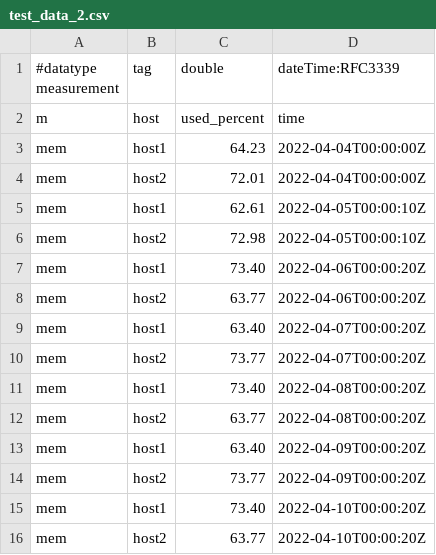
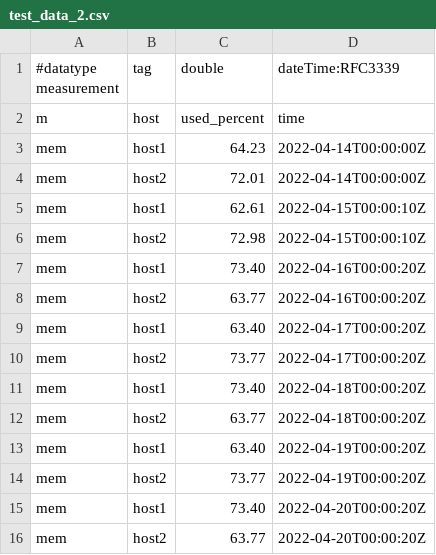
Before and after one commit to robbrobb/katacoda-scenarios, a CSV file: dwh-influxdb/assets/influxdb2/test_data_2.csv, drawn as a sheet.

```diff
--- a/dwh-influxdb/assets/influxdb2/test_data_2.csv
+++ b/dwh-influxdb/assets/influxdb2/test_data_2.csv
@@ -2,15 +2,15 @@
 m,host,used_percent,time
-mem,host1,64.23,2022-04-04T00:00:00Z
-mem,host2,72.01,2022-04-04T00:00:00Z
-mem,host1,62.61,2022-04-05T00:00:10Z
-mem,host2,72.98,2022-04-05T00:00:10Z
-mem,host1,73.40,2022-04-06T00:00:20Z
-mem,host2,63.77,2022-04-06T00:00:20Z
-mem,host1,63.40,2022-04-07T00:00:20Z
-mem,host2,73.77,2022-04-07T00:00:20Z
-mem,host1,73.40,2022-04-08T00:00:20Z
-mem,host2,63.77,2022-04-08T00:00:20Z
-mem,host1,63.40,2022-04-09T00:00:20Z
-mem,host2,73.77,2022-04-09T00:00:20Z
-mem,host1,73.40,2022-04-10T00:00:20Z
-mem,host2,63.77,2022-04-10T00:00:20Z
+mem,host1,64.23,2022-04-14T00:00:00Z
+mem,host2,72.01,2022-04-14T00:00:00Z
+mem,host1,62.61,2022-04-15T00:00:10Z
+mem,host2,72.98,2022-04-15T00:00:10Z
+mem,host1,73.40,2022-04-16T00:00:20Z
+mem,host2,63.77,2022-04-16T00:00:20Z
+mem,host1,63.40,2022-04-17T00:00:20Z
+mem,host2,73.77,2022-04-17T00:00:20Z
+mem,host1,73.40,2022-04-18T00:00:20Z
+mem,host2,63.77,2022-04-18T00:00:20Z
+mem,host1,63.40,2022-04-19T00:00:20Z
+mem,host2,73.77,2022-04-19T00:00:20Z
+mem,host1,73.40,2022-04-20T00:00:20Z
+mem,host2,63.77,2022-04-20T00:00:20Z
```
Also changed, not shown: 3 other files.
